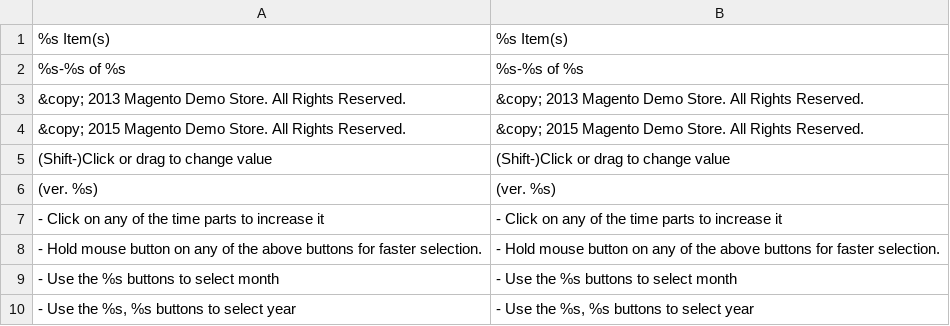
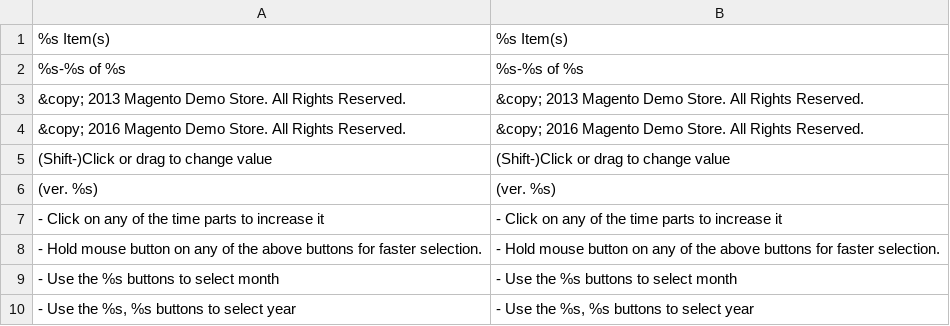
Before and after one commit to fallewi/MIS, a CSV file: webroot/app/locale/en_US/Mage_Page.csv, drawn as a sheet; only a part is shown.

```diff
--- a/webroot/app/locale/en_US/Mage_Page.csv
+++ b/webroot/app/locale/en_US/Mage_Page.csv
@@ -3,3 +3,3 @@
 "&copy; 2013 Magento Demo Store. All Rights Reserved.","&copy; 2013 Magento Demo Store. All Rights Reserved."
-"&copy; 2015 Magento Demo Store. All Rights Reserved.","&copy; 2015 Magento Demo Store. All Rights Reserved."
+"&copy; 2016 Magento Demo Store. All Rights Reserved.","&copy; 2016 Magento Demo Store. All Rights Reserved."
 "(Shift-)Click or drag to change value","(Shift-)Click or drag to change value"
```
Also changed, not shown: webroot/app/locale/en_US/Mage_Core.csv, webroot/app/locale/en_US/Mage_ImportExport.csv, 17 other files.
